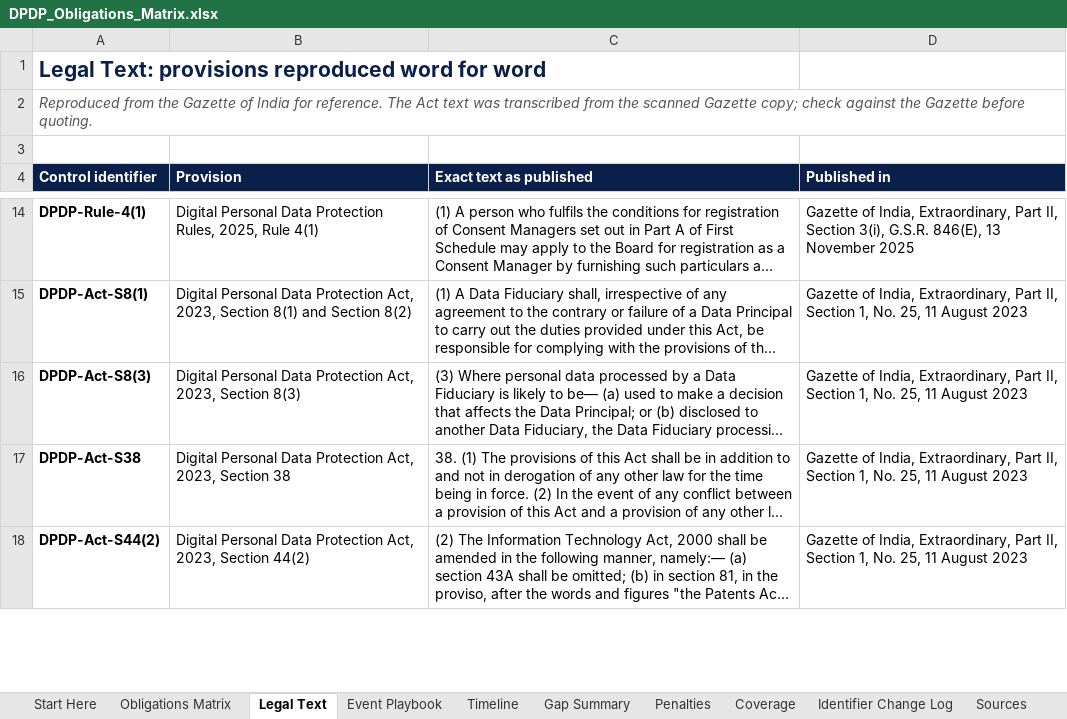
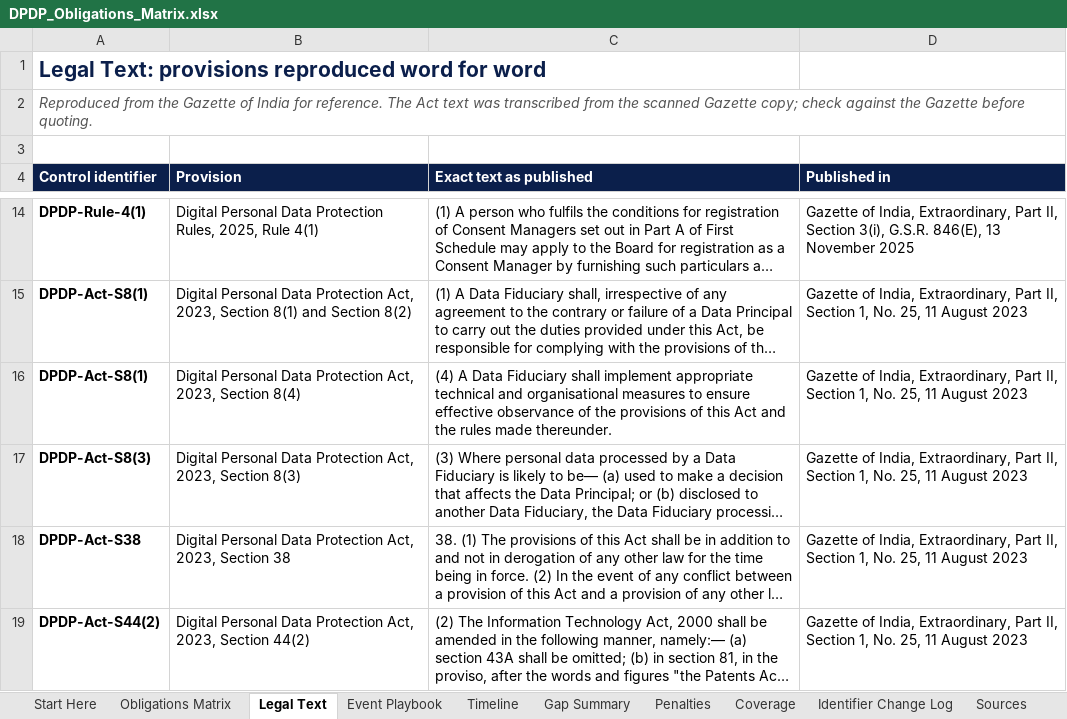
Before and after one commit to riturajb/dpdp-on-aws, an Excel workbook: blueprint/DPDP_Obligations_Matrix.xlsx, sheet Legal Text, drawn as a sheet; only a part is shown, gaps mark what is left out; long unchanged cells end in …; values as stored, in another font and other column widths than the file's, no borders; the diff covers the shown part only; the diff names each change by its address in the sheet, - before the commit and + after, or states it on an @@ line.

Commit message:
Coverage review corrections to matrix v3
Control:     None
Change:      s.8(4) moved to DPDP-Act-S8(1); s.27(2) duty to comply with Board directions added to DPDP-Act-S32; s.33 shown as applying to companies; s.7(b), 7(c) removed from DPDP-Act-S7; Rule 12 citation corrected; Rules 14(1), 14(2) added to DPDP-Act-S12; Consent Managers added to Rule 14 lines; wording corrections to S5(1), S5(2), S9(1), S9(3) and four Coverage notes.
Reason:      Independent review of every Coverage line against the Gazette text.
Tested by:   Recalculated with no formula errors; all legal-text links checked.
Approved by: Rituraj

```diff
--- a/blueprint/DPDP_Obligations_Matrix.xlsx (sheet Legal Text)
+++ b/blueprint/DPDP_Obligations_Matrix.xlsx (sheet Legal Text)
+row 16: DPDP-Act-S8(1) | Digital Personal Data Protection Act, 2023, Section 8(4) | (4) A Data Fiduciary shall implement appropriate technical and organisational measures to ensure effective observance of the provisions of this Act and the rules made thereunder. | Gazette of India, Extraordinary, Part II, Section 1, No. 25, 11 August 2023
```
Also changed, not shown: 1 added row and 2 edited cells elsewhere in this sheet, sheet Obligations Matrix, sheet Coverage, sheet Identifier Change Log.
